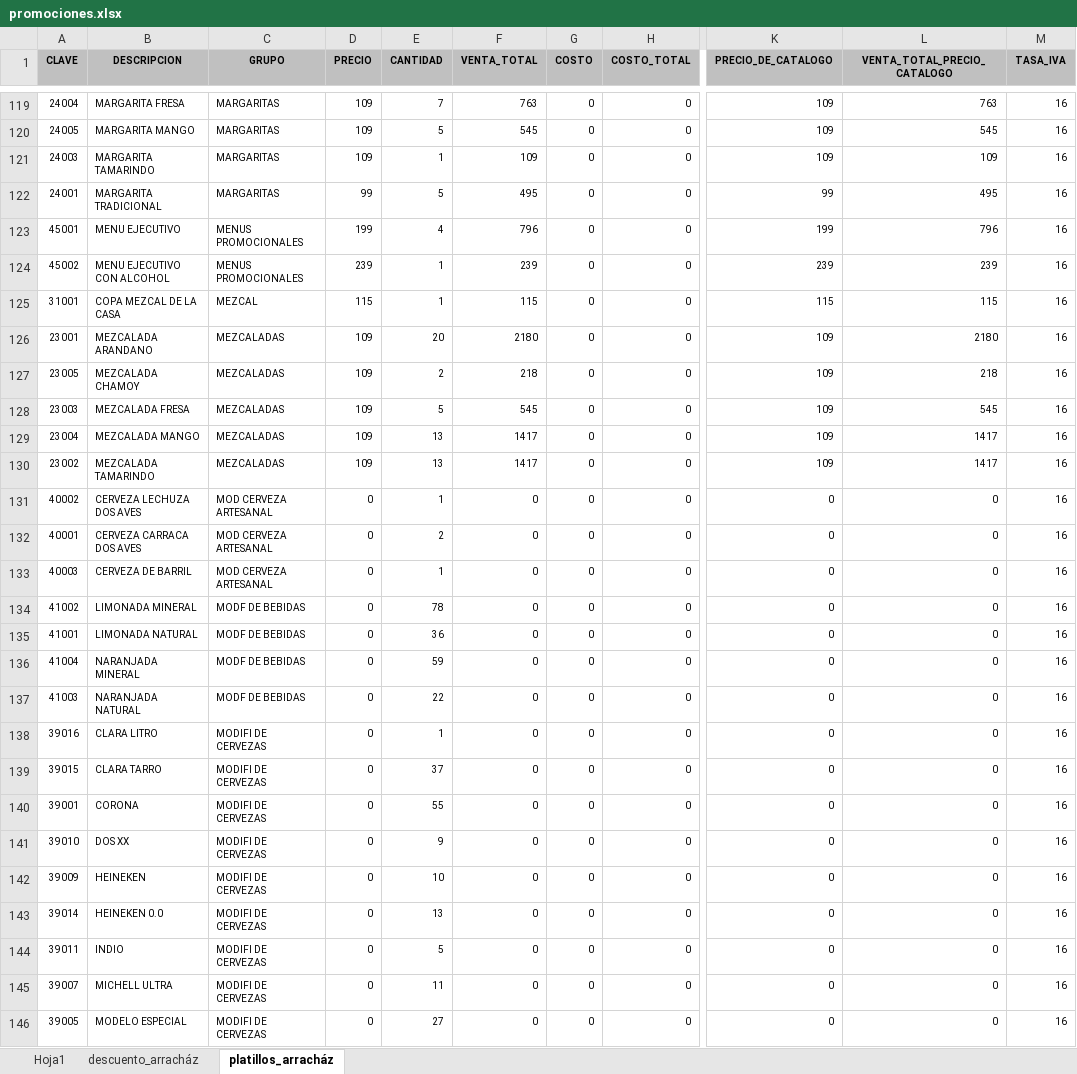
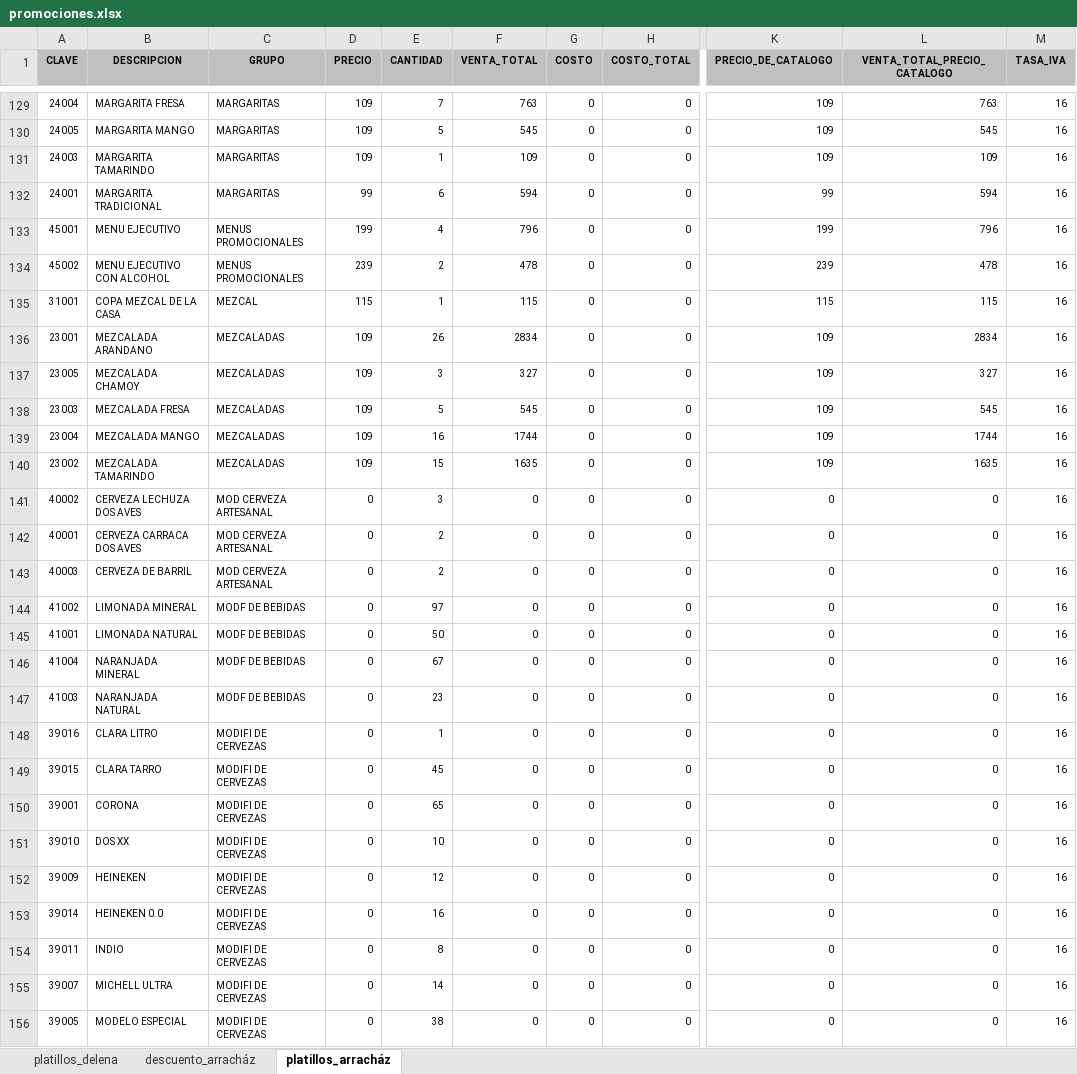
Before and after one commit to FerUlaje/Evaluacion-Restaurantes, an Excel workbook: datasets/promociones.xlsx, sheet platillos_arracház, drawn as a sheet; only a part is shown, gaps mark what is left out; values as stored, in another font and other column widths than the file's, no borders; addresses are those after the commit; the diff covers the shown part only; the diff names each change by its address in the sheet, - before the commit and + after, or states it on an @@ line.

```diff
--- a/datasets/promociones.xlsx (sheet platillos_arracház)
+++ b/datasets/promociones.xlsx (sheet platillos_arracház)
-sheet tab: Hoja1
+sheet tab: platillos_delena
-E132 (CANTIDAD): 5
+E132 (CANTIDAD): 6
-F132 (VENTA_TOTAL): 495
+F132 (VENTA_TOTAL): 594
-L132 (VENTA_TOTAL_PRECIO_CATALOGO): 495
+L132 (VENTA_TOTAL_PRECIO_CATALOGO): 594
-E134 (CANTIDAD): 1
+E134 (CANTIDAD): 2
-F134 (VENTA_TOTAL): 239
+F134 (VENTA_TOTAL): 478
-L134 (VENTA_TOTAL_PRECIO_CATALOGO): 239
+L134 (VENTA_TOTAL_PRECIO_CATALOGO): 478
-E136 (CANTIDAD): 20
+E136 (CANTIDAD): 26
-F136 (VENTA_TOTAL): 2180
+F136 (VENTA_TOTAL): 2834
-L136 (VENTA_TOTAL_PRECIO_CATALOGO): 2180
+L136 (VENTA_TOTAL_PRECIO_CATALOGO): 2834
-E137 (CANTIDAD): 2
+E137 (CANTIDAD): 3
-F137 (VENTA_TOTAL): 218
+F137 (VENTA_TOTAL): 327
-L137 (VENTA_TOTAL_PRECIO_CATALOGO): 218
+L137 (VENTA_TOTAL_PRECIO_CATALOGO): 327
-E139 (CANTIDAD): 13
+E139 (CANTIDAD): 16
-F139 (VENTA_TOTAL): 1417
+F139 (VENTA_TOTAL): 1744
-L139 (VENTA_TOTAL_PRECIO_CATALOGO): 1417
+L139 (VENTA_TOTAL_PRECIO_CATALOGO): 1744
-E140 (CANTIDAD): 13
+E140 (CANTIDAD): 15
-F140 (VENTA_TOTAL): 1417
+F140 (VENTA_TOTAL): 1635
-L140 (VENTA_TOTAL_PRECIO_CATALOGO): 1417
+L140 (VENTA_TOTAL_PRECIO_CATALOGO): 1635
-E141 (CANTIDAD): 1
+E141 (CANTIDAD): 3
-E143 (CANTIDAD): 1
+E143 (CANTIDAD): 2
-E144 (CANTIDAD): 78
+E144 (CANTIDAD): 97
-E145 (CANTIDAD): 36
+E145 (CANTIDAD): 50
-E146 (CANTIDAD): 59
+E146 (CANTIDAD): 67
-E147 (CANTIDAD): 22
+E147 (CANTIDAD): 23
-E149 (CANTIDAD): 37
+E149 (CANTIDAD): 45
-E150 (CANTIDAD): 55
+E150 (CANTIDAD): 65
-E151 (CANTIDAD): 9
+E151 (CANTIDAD): 10
-E152 (CANTIDAD): 10
+E152 (CANTIDAD): 12
-E153 (CANTIDAD): 13
+E153 (CANTIDAD): 16
-E154 (CANTIDAD): 5
+E154 (CANTIDAD): 8
-E155 (CANTIDAD): 11
+E155 (CANTIDAD): 14
-E156 (CANTIDAD): 27
+E156 (CANTIDAD): 38
```
Also changed, not shown: 19 added rows, 385 edited cells and cell formats elsewhere in this sheet, sheet platillos_delena, 1 other file.
